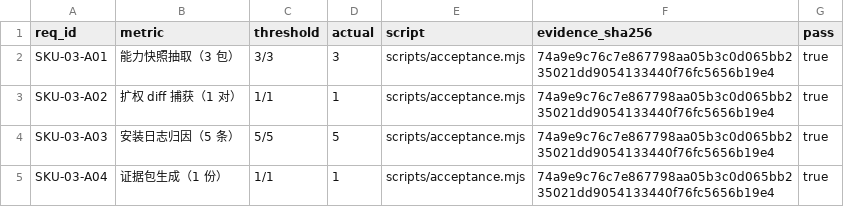
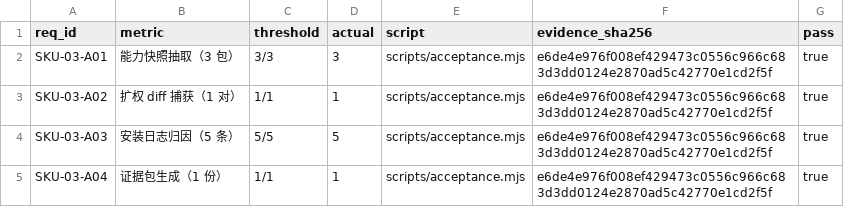
Before and after one commit to PerryLink/dsh-policy-ledger, a CSV file: ACCEPTANCE.csv, drawn as a sheet.

```diff
--- a/ACCEPTANCE.csv
+++ b/ACCEPTANCE.csv
@@ -1,5 +1,5 @@
 req_id,metric,threshold,actual,script,evidence_sha256,pass
-SKU-03-A01,能力快照抽取（3 包）,3/3,3,scripts/acceptance.mjs,74a9e9c76c7e867798aa05b3c0d065bb235021dd9054133440f76fc5656b19e4,true
-SKU-03-A02,扩权 diff 捕获（1 对）,1/1,1,scripts/acceptance.mjs,74a9e9c76c7e867798aa05b3c0d065bb235021dd9054133440f76fc5656b19e4,true
-SKU-03-A03,安装日志归因（5 条）,5/5,5,scripts/acceptance.mjs,74a9e9c76c7e867798aa05b3c0d065bb235021dd9054133440f76fc5656b19e4,true
-SKU-03-A04,证据包生成（1 份）,1/1,1,scripts/acceptance.mjs,74a9e9c76c7e867798aa05b3c0d065bb235021dd9054133440f76fc5656b19e4,true
+SKU-03-A01,能力快照抽取（3 包）,3/3,3,scripts/acceptance.mjs,e6de4e976f008ef429473c0556c966c683d3dd0124e2870ad5c42770e1cd2f5f,true
+SKU-03-A02,扩权 diff 捕获（1 对）,1/1,1,scripts/acceptance.mjs,e6de4e976f008ef429473c0556c966c683d3dd0124e2870ad5c42770e1cd2f5f,true
+SKU-03-A03,安装日志归因（5 条）,5/5,5,scripts/acceptance.mjs,e6de4e976f008ef429473c0556c966c683d3dd0124e2870ad5c42770e1cd2f5f,true
+SKU-03-A04,证据包生成（1 份）,1/1,1,scripts/acceptance.mjs,e6de4e976f008ef429473c0556c966c683d3dd0124e2870ad5c42770e1cd2f5f,true
```
Also changed, not shown: 6 other files.
